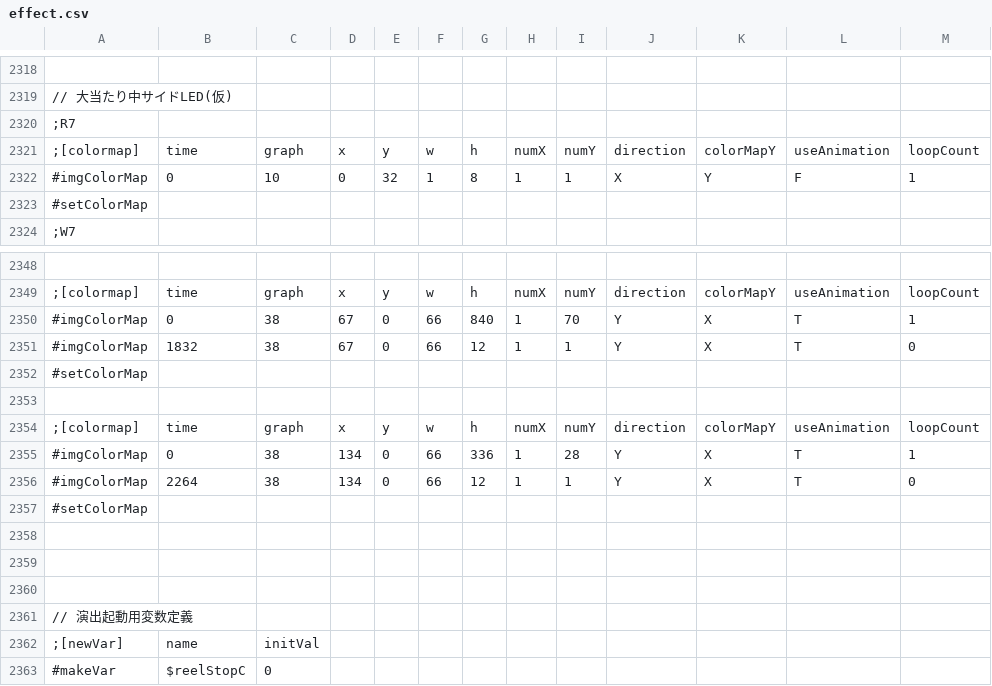
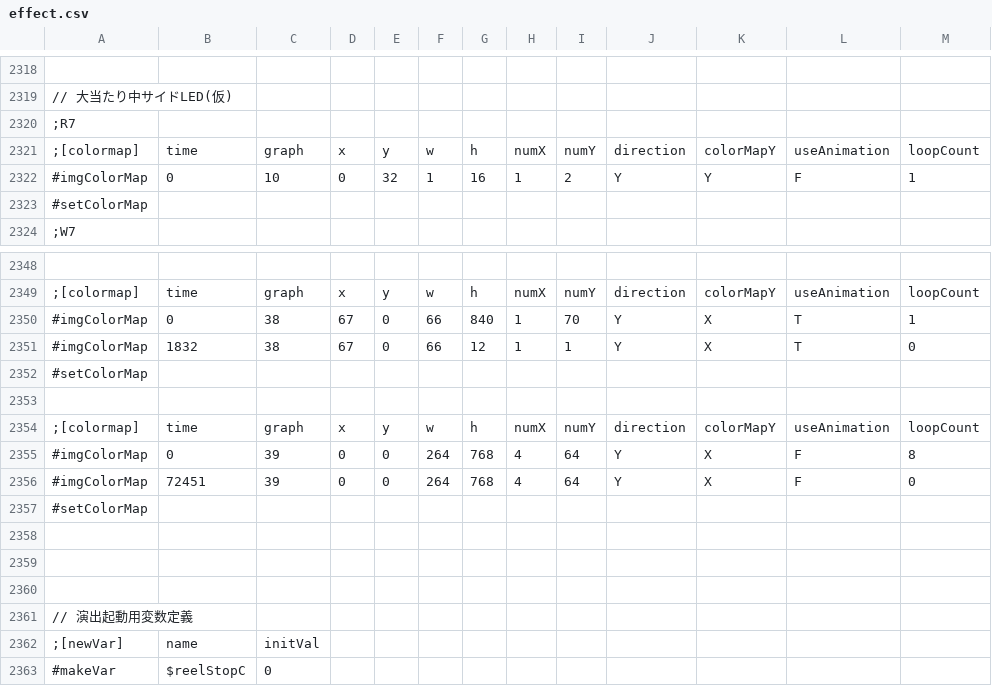
Before and after one commit to M1spark20/TriSpark_Slot_VC2019, a CSV file: TriSpark_Slot/data/csv/effect.csv, drawn as a sheet; only a part is shown, gaps mark what is left out; the diff names each change by its address in the sheet, - before the commit and + after, or states it on an @@ line.

```diff
--- a/TriSpark_Slot/data/csv/effect.csv
+++ b/TriSpark_Slot/data/csv/effect.csv
-G2322: 8
+G2322: 16
-I2322: 1
+I2322: 2
-J2322: X
+J2322: Y
-C2355:C2356: 38
+C2355:C2356: 39
-D2355:D2356: 134
+D2355:D2356: 0
-F2355:F2356: 66
+F2355:F2356: 264
-G2355: 336
+G2355: 768
-H2355:H2356: 1
+H2355:H2356: 4
-I2355: 28
+I2355: 64
-L2355:L2356: T
+L2355:L2356: F
-M2355: 1
+M2355: 8
-B2356: 2264
+B2356: 72451
-G2356: 12
+G2356: 768
-I2356: 1
+I2356: 64
```
Also changed, not shown: 2 other files.
